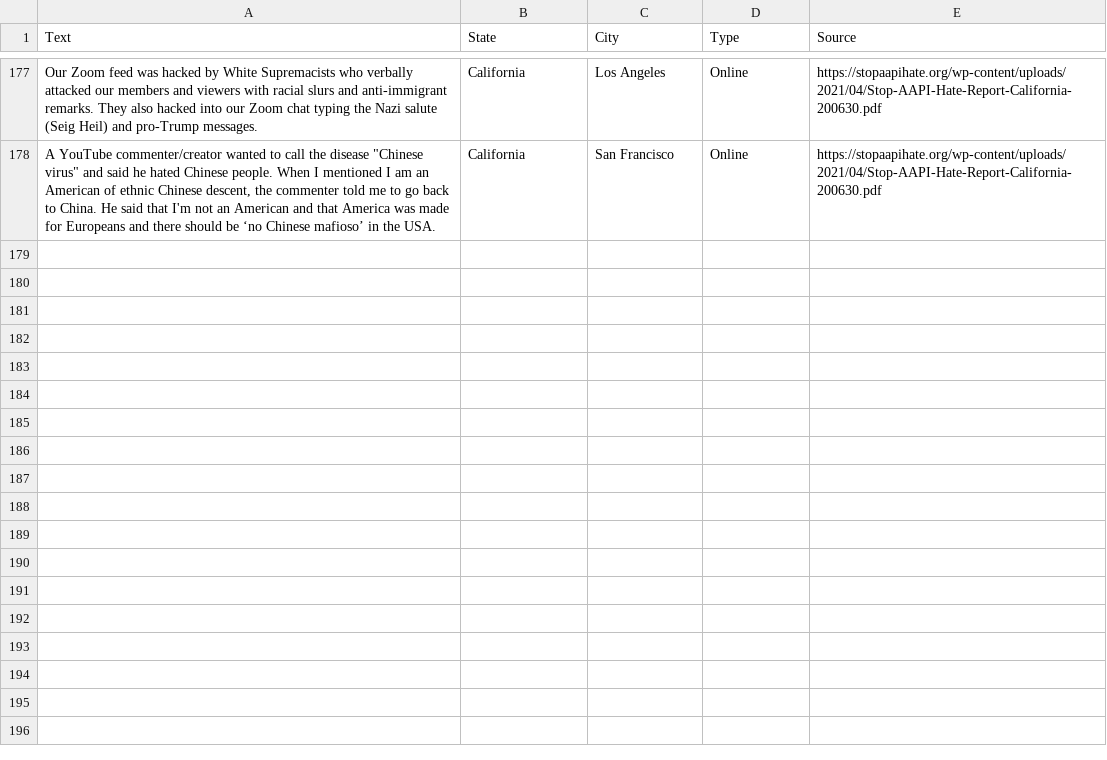
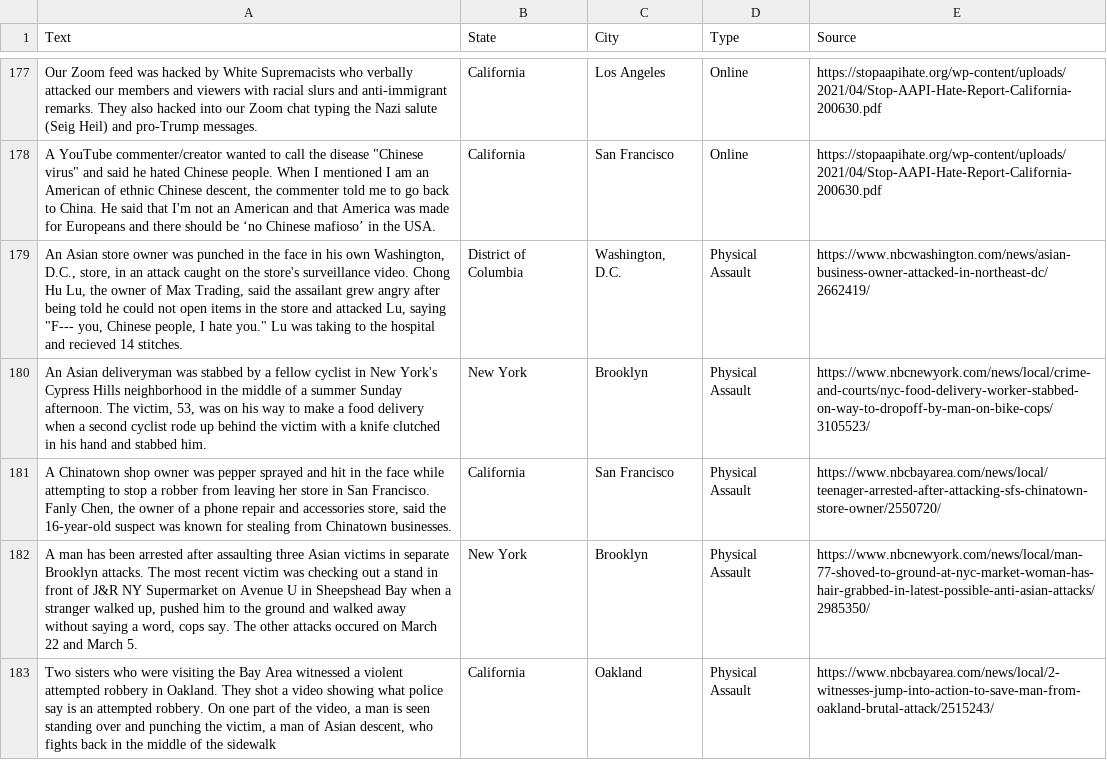
Before and after one commit to rolandyangg/vizAsianHate, a CSV file: datasets/aapitestimony.csv, drawn as a sheet; only a part is shown, gaps mark what is left out; the diff covers the shown part only.

```diff
--- a/datasets/aapitestimony.csv
+++ b/datasets/aapitestimony.csv
@@ -178 +178,6 @@ Our Zoom feed was hacked by White Supremacists who verbally attacked our members
 "A YouTube commenter/creator wanted to call the disease ""Chinese virus"" and said he hated Chinese people. When I mentioned I am an American of ethnic Chinese descent, the commenter told me to go back to China. He said that I'm not an American and that America was made for Europeans and there should be ‘no Chinese mafioso’ in the USA.",California,San Francisco,Online,https://stopaapihate.org/wp-content/uploads/2021/04/Stop-AAPI-Hate-Report-California-200630.pdf
+"An Asian store owner was punched in the face in his own Washington, D.C., store, in an attack caught on the store's surveillance video. Chong Hu Lu, the owner of Max Trading, said the assailant grew angry after being told he could not open items in the store and attacked Lu, saying ""F--- you, Chinese people, I hate you."" Lu was taking to the hospital and recieved 14 stitches.",District of Columbia,"Washington, D.C.",Physical Assault,https://www.nbcwashington.com/news/asian-business-owner-attacked-in-northeast-dc/2662419/
+"An Asian deliveryman was stabbed by a fellow cyclist in New York's Cypress Hills neighborhood in the middle of a summer Sunday afternoon. The victim, 53, was on his way to make a food delivery when a second cyclist rode up behind the victim with a knife clutched in his hand and stabbed him.",New York,Brooklyn,Physical Assault,https://www.nbcnewyork.com/news/local/crime-and-courts/nyc-food-delivery-worker-stabbed-on-way-to-dropoff-by-man-on-bike-cops/3105523/
+"A Chinatown shop owner was pepper sprayed and hit in the face while attempting to stop a robber from leaving her store in San Francisco. Fanly Chen, the owner of a phone repair and accessories store, said the 16-year-old suspect was known for stealing from Chinatown businesses.",California,San Francisco,Physical Assault,https://www.nbcbayarea.com/news/local/teenager-arrested-after-attacking-sfs-chinatown-store-owner/2550720/
+"A man has been arrested after assaulting three Asian victims in separate Brooklyn attacks. The most recent victim was checking out a stand in front of J&R NY Supermarket on Avenue U in Sheepshead Bay when a stranger walked up, pushed him to the ground and walked away without saying a word, cops say. The other attacks occured on March 22 and March 5.",New York,Brooklyn,Physical Assault,https://www.nbcnewyork.com/news/local/man-77-shoved-to-ground-at-nyc-market-woman-has-hair-grabbed-in-latest-possible-anti-asian-attacks/2985350/
+"Two sisters who were visiting the Bay Area witnessed a violent attempted robbery in Oakland. They shot a video showing what police say is an attempted robbery. On one part of the video, a man is seen standing over and punching the victim, a man of Asian descent, who fights back in the middle of the sidewalk",California,Oakland,Physical Assault,https://www.nbcbayarea.com/news/local/2-witnesses-jump-into-action-to-save-man-from-oakland-brutal-attack/2515243/
```
Also changed, not shown: 4 added rows and 1 edited cell elsewhere in this file, 3 other files.
